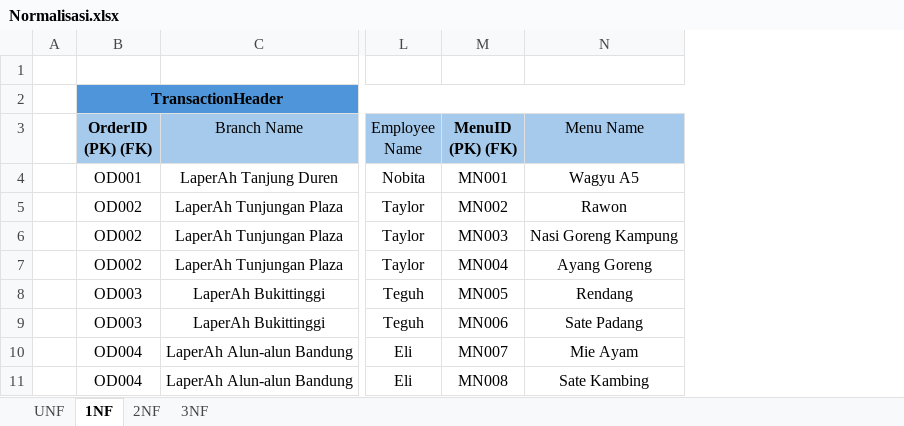
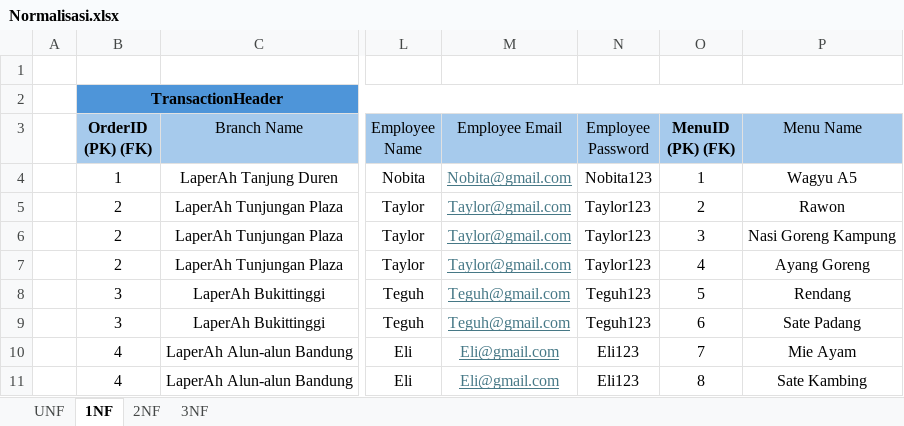
Before and after one commit to Andrew7-7/TugasAkhir_Restaurant_OOP, an Excel workbook: Normalisasi.xlsx, sheet 1NF, drawn as a sheet; only a part is shown, gaps mark what is left out; values as stored, in another font and other column widths than the file's, no borders; addresses are those after the commit; the diff names each change by its address in the sheet, - before the commit and + after, or states it on an @@ line.

```diff
--- a/Normalisasi.xlsx (sheet 1NF)
+++ b/Normalisasi.xlsx (sheet 1NF)
+column M (Employee Email), rows 4-11: Nobita@gmail.com | Taylor@gmail.com | Taylor@gmail.com | Taylor@gmail.com | Teguh@gmail.com | Teguh@gmail.com | Eli@gmail.com | Eli@gmail.com
+column N (Employee Password), rows 4-11: Nobita123 | Taylor123 | Taylor123 | Taylor123 | Teguh123 | Teguh123 | Eli123 | Eli123
-B4 (OrderID (PK) (FK)): OD001
+B4 (OrderID (PK) (FK)): 1
-O4 (MenuID (PK) (FK)): MN001
+O4 (MenuID (PK) (FK)): 1
-B5:B7 (OrderID (PK) (FK)): OD002
+B5:B7 (OrderID (PK) (FK)): 2
-O5 (MenuID (PK) (FK)): MN002
+O5 (MenuID (PK) (FK)): 2
-O6 (MenuID (PK) (FK)): MN003
+O6 (MenuID (PK) (FK)): 3
-O7 (MenuID (PK) (FK)): MN004
+O7 (MenuID (PK) (FK)): 4
-B8:B9 (OrderID (PK) (FK)): OD003
+B8:B9 (OrderID (PK) (FK)): 3
-O8 (MenuID (PK) (FK)): MN005
+O8 (MenuID (PK) (FK)): 5
-O9 (MenuID (PK) (FK)): MN006
+O9 (MenuID (PK) (FK)): 6
-B10:B11 (OrderID (PK) (FK)): OD004
+B10:B11 (OrderID (PK) (FK)): 4
-O10 (MenuID (PK) (FK)): MN007
+O10 (MenuID (PK) (FK)): 7
-O11 (MenuID (PK) (FK)): MN008
+O11 (MenuID (PK) (FK)): 8
```
Also changed, not shown: sheet 3NF, sheet 2NF, sheet UNF, 2 other files.
